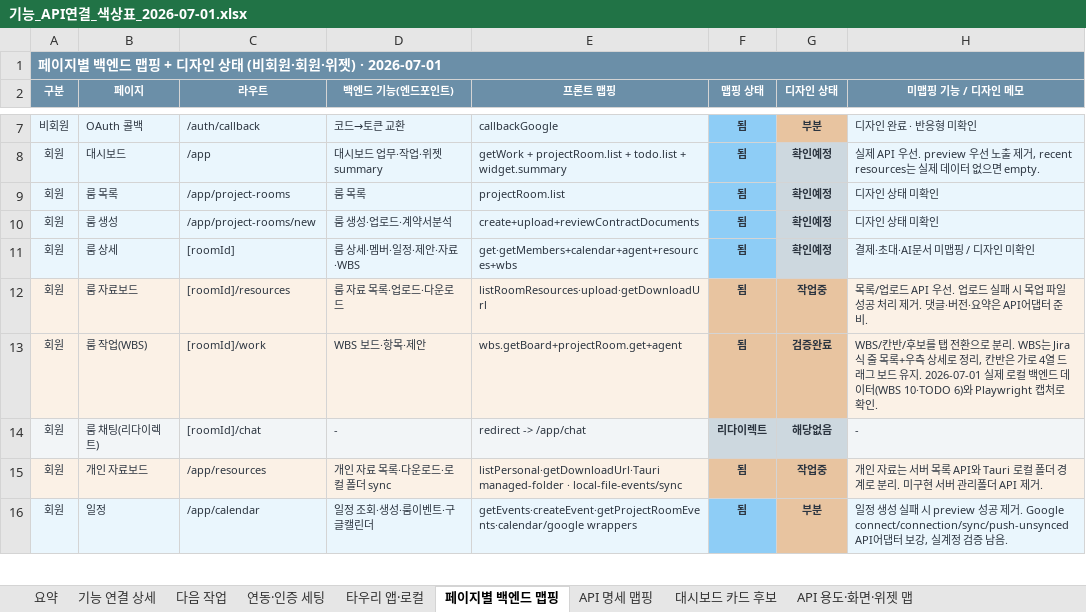
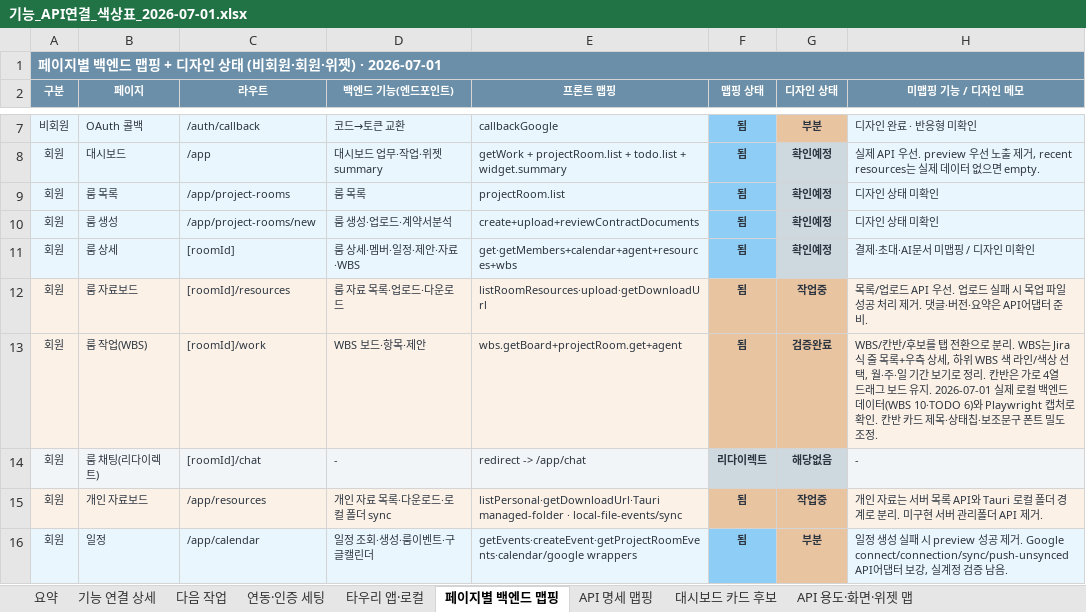
Before and after one commit to kosta-dev-sjh/bubli-frontend, an Excel workbook: docs/기능_API연결_색상표_2026-07-01.xlsx, sheet 페이지별 백엔드 맵핑, drawn as a sheet; only a part is shown, gaps mark what is left out; values as stored, in another font and other column widths than the file's, no borders; the diff names each change by its address in the sheet, - before the commit and + after, or states it on an @@ line.

```diff
--- a/docs/기능_API연결_색상표_2026-07-01.xlsx (sheet 페이지별 백엔드 맵핑)
+++ b/docs/기능_API연결_색상표_2026-07-01.xlsx (sheet 페이지별 백엔드 맵핑)
-H13 (미맵핑 기능 / 디자인 메모): …측 상세로 정리, 칸반은 가로 4열 드래그 보드 유지. 2026-07-01 실제 로컬 백엔드 데이터(WBS 10·TODO 6)와 Playwright 캡처로 확인.
+H13 (미맵핑 기능 / 디자인 메모): …측 상세, 하위 WBS 색 라인/색상 선택, 월·주·일 기간 보기로 정리. 칸반은 가로 4열 드래그 보드 유지. 2026-07-01 실제 로컬 백엔드 데이터(WBS 10·TODO 6)와 Playwright 캡처로 확인. 칸반 카드 제목·상태칩·보조문구 폰트 밀도 조정.
```
Also changed, not shown: sheet 기능 연결 상세, sheet API 용도·화면·위젯 맵, 4 other files.
